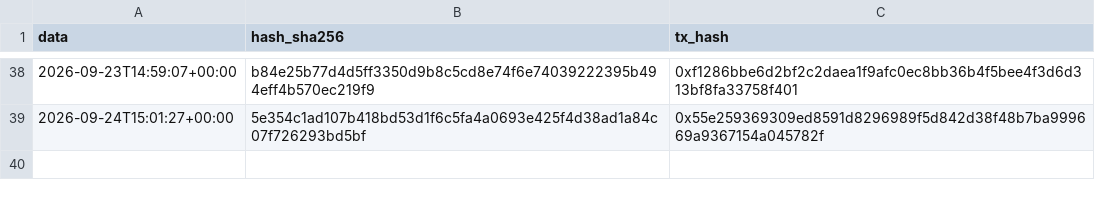
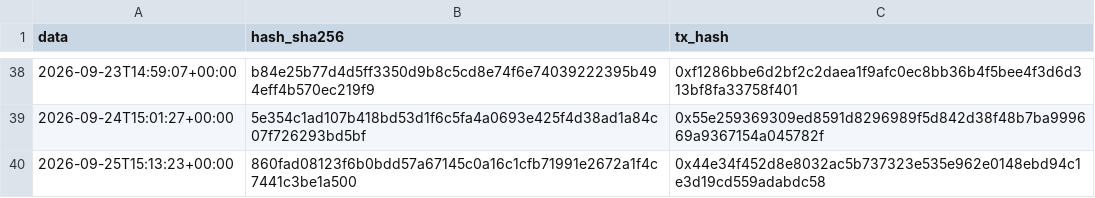
Before and after one commit to Alex00975/btc-accumulator-data, a CSV file: pubblico_one/sigilli_one.csv, drawn as a sheet; only a part is shown, gaps mark what is left out; the diff names each change by its address in the sheet, - before the commit and + after, or states it on an @@ line.

```diff
--- a/pubblico_one/sigilli_one.csv
+++ b/pubblico_one/sigilli_one.csv
+row 40: 2026-09-25T15:13:23+00:00 | 860fad08123f6b0bdd57a67145c0a16c1cfb71991e2672a1f4c7441c3be1a500 | 0x44e34f452d8e8032ac5b737323e535e962e0148ebd94c1e3d19cd559adabdc58
```
Also changed, not shown: 4 other files.
